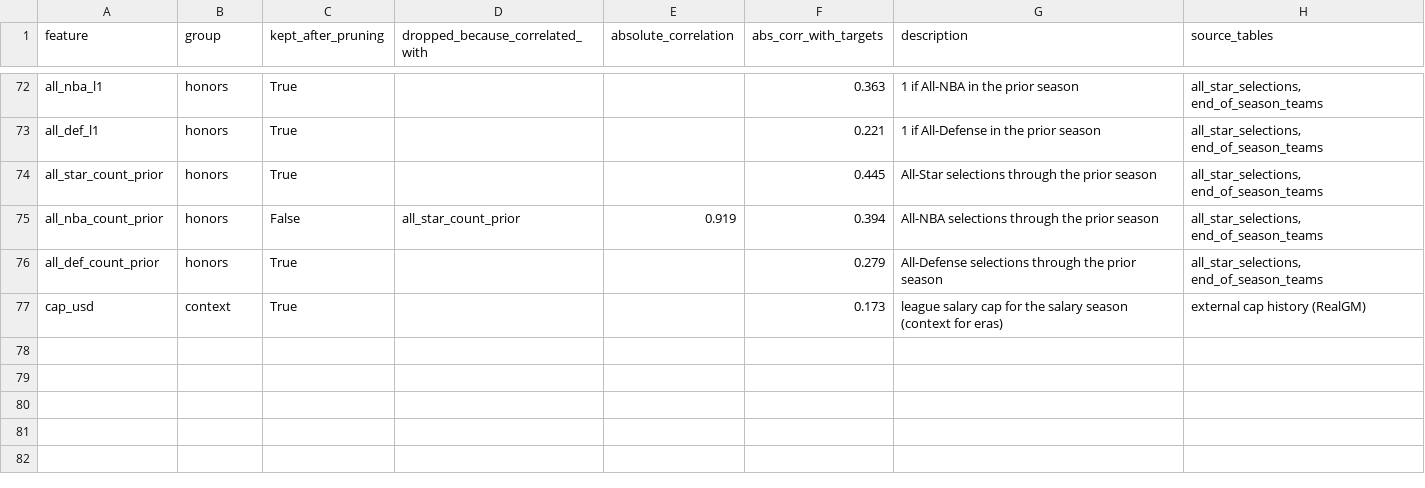
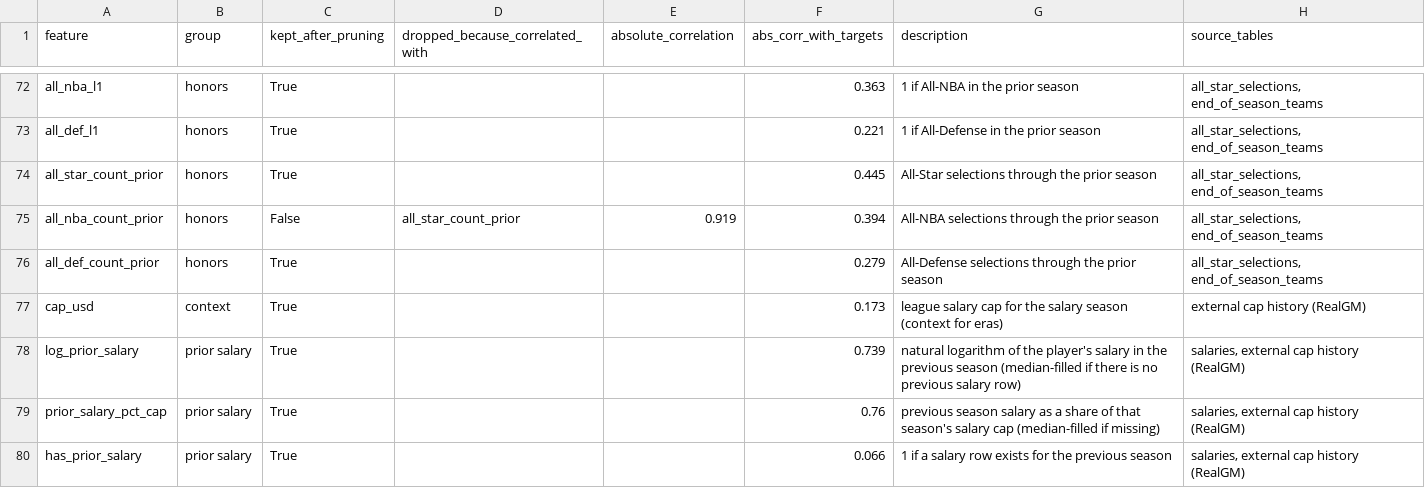
Before and after one commit to YohaanChokhany/cs441-nba-risk-contract-prediction, a CSV file: data/processed/feature_dictionary.csv, drawn as a sheet; only a part is shown, gaps mark what is left out.

Commit message:
Include prior-season salary features in the main model-ready table
Adds log_prior_salary, prior_salary_pct_cap and has_prior_salary to the master
table (56 kept features, 69 columns) and removes the separate optional
extension file. Regenerates processed outputs and figures.

```diff
--- a/data/processed/feature_dictionary.csv
+++ b/data/processed/feature_dictionary.csv
@@ -77 +77,4 @@ all_def_count_prior,honors,True,,,0.279,All-Defense selections through the prior
 cap_usd,context,True,,,0.173,league salary cap for the salary season (context for eras),external cap history (RealGM)
+log_prior_salary,prior salary,True,,,0.739,natural logarithm of the player's salary in the previous season (median-filled if there is no previous salary row),"salaries, external cap history (RealGM)"
+prior_salary_pct_cap,prior salary,True,,,0.76,previous season salary as a share of that season's salary cap (median-filled if missing),"salaries, external cap history (RealGM)"
+has_prior_salary,prior salary,True,,,0.066,1 if a salary row exists for the previous season,"salaries, external cap history (RealGM)"
```
Also changed, not shown: 12 other files.
